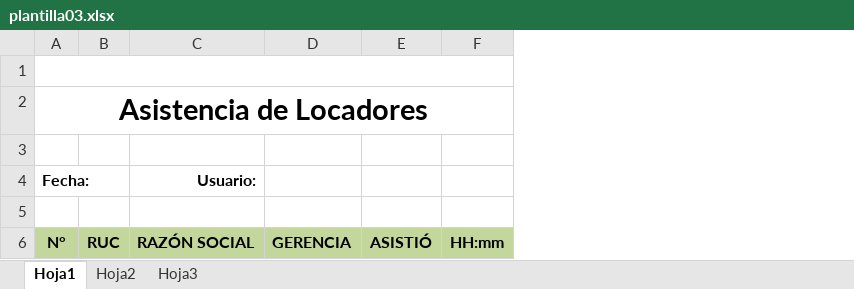
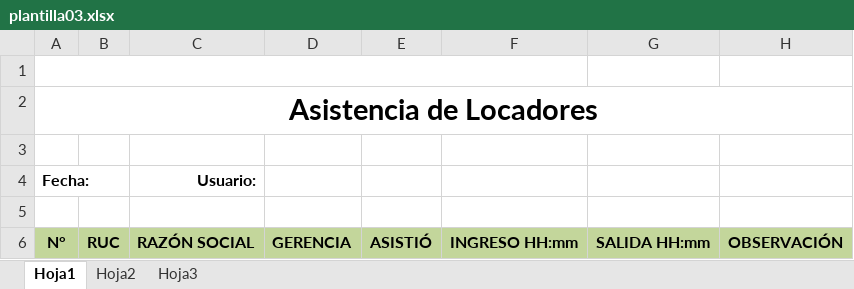
Before and after one commit to Emape/std, an Excel workbook: plantilla/plantilla03.xlsx, sheet Hoja1, drawn as a sheet; values as stored, in another font and other column widths than the file's, no borders; removed rows and columns are numbered as before the commit, all else as after; the diff names each change by its address in the sheet, - before the commit and + after, or states it on an @@ line.

```diff
--- a/plantilla/plantilla03.xlsx (sheet Hoja1)
+++ b/plantilla/plantilla03.xlsx (sheet Hoja1)
-column F, row 6: HH:mm
+column F, row 6: INGRESO HH:mm
+column G, row 6: SALIDA HH:mm
+column H, row 6: OBSERVACIÓN
```
Also changed, not shown: 10 other files.
